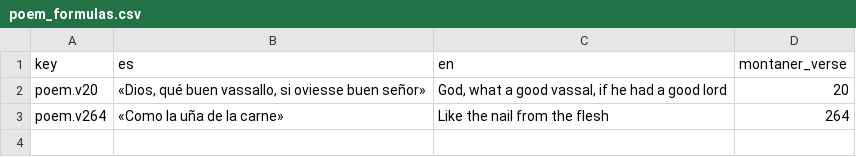
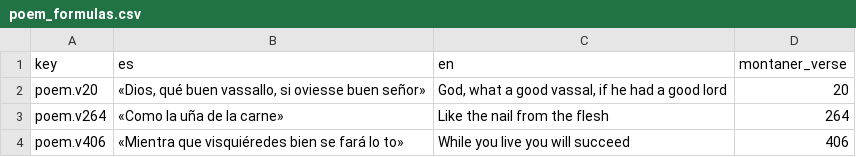
Before and after one commit to lqborges/mio-cid, a CSV file: content/locales/poem_formulas.csv, drawn as a sheet.

```diff
--- a/content/locales/poem_formulas.csv
+++ b/content/locales/poem_formulas.csv
@@ -3 +3,2 @@ poem.v20,"«Dios, qué buen vassallo, si oviesse buen señor»","God, what a goo
 poem.v264,"«Como la uña de la carne»","Like the nail from the flesh",264
+poem.v406,"«Mientra que visquiéredes bien se fará lo to»","While you live you will succeed",406
```
Also changed, not shown: content/locales/strings.csv, 19 other files.
